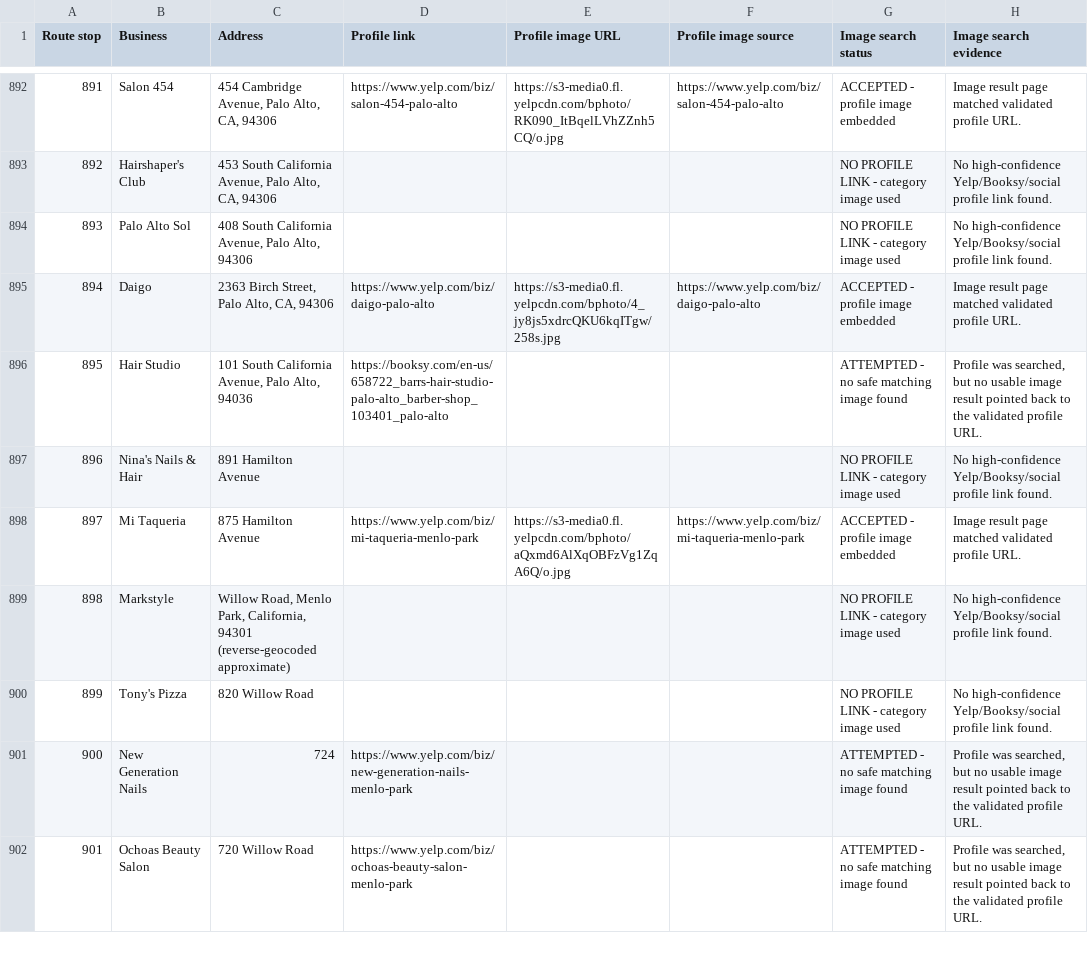
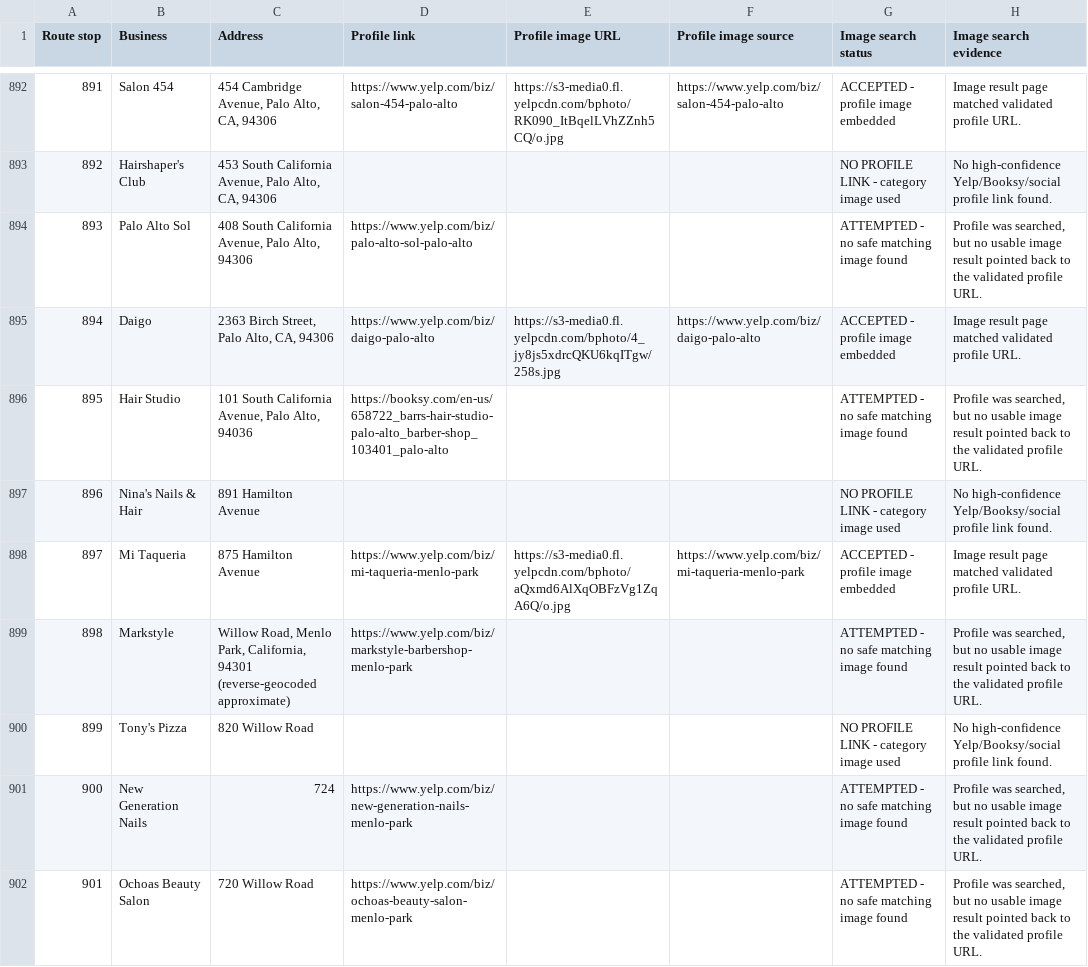
Before and after one commit to axel-slid/bay-area-final-1000-websites, a CSV file: deliverables/profile-image-search-audit.csv, drawn as a sheet; only a part is shown, gaps mark what is left out; the diff covers the shown part only.

Commit message:
Expand validated profile links

```diff
--- a/deliverables/profile-image-search-audit.csv
+++ b/deliverables/profile-image-search-audit.csv
@@ -893,3 +893,3 @@ Route stop,Business,Address,Profile link,Profile image URL,Profile image source,
 892,Hairshaper's Club,"453 South California Avenue, Palo Alto, CA, 94306",,,,NO PROFILE LINK - category image used,No high-confidence Yelp/Booksy/social profile link found.
-893,Palo Alto Sol,"408 South California Avenue, Palo Alto, 94306",,,,NO PROFILE LINK - category image used,No high-confidence Yelp/Booksy/social profile link found.
+893,Palo Alto Sol,"408 South California Avenue, Palo Alto, 94306",https://www.yelp.com/biz/palo-alto-sol-palo-alto,,,ATTEMPTED - no safe matching image found,"Profile was searched, but no usable image result pointed back to the validated profile URL."
 894,Daigo,"2363 Birch Street, Palo Alto, CA, 94306",https://www.yelp.com/biz/daigo-palo-alto,https://s3-media0.fl.yelpcdn.com/bphoto/4_jy8js5xdrcQKU6kqITgw/258s.jpg,https://www.yelp.com/biz/daigo-palo-alto,ACCEPTED - profile image embedded,Image result page matched validated profile URL.
@@ -898,3 +898,3 @@ Route stop,Business,Address,Profile link,Profile image URL,Profile image source,
 897,Mi Taqueria,875 Hamilton Avenue,https://www.yelp.com/biz/mi-taqueria-menlo-park,https://s3-media0.fl.yelpcdn.com/bphoto/aQxmd6AlXqOBFzVg1ZqA6Q/o.jpg,https://www.yelp.com/biz/mi-taqueria-menlo-park,ACCEPTED - profile image embedded,Image result page matched validated profile URL.
-898,Markstyle,"Willow Road, Menlo Park, California, 94301 (reverse-geocoded approximate)",,,,NO PROFILE LINK - category image used,No high-confidence Yelp/Booksy/social profile link found.
+898,Markstyle,"Willow Road, Menlo Park, California, 94301 (reverse-geocoded approximate)",https://www.yelp.com/biz/markstyle-barbershop-menlo-park,,,ATTEMPTED - no safe matching image found,"Profile was searched, but no usable image result pointed back to the validated profile URL."
 899,Tony's Pizza,820 Willow Road,,,,NO PROFILE LINK - category image used,No high-confidence Yelp/Booksy/social profile link found.
```
Also changed, not shown: 102 edited cells elsewhere in this file, 3 other files.
